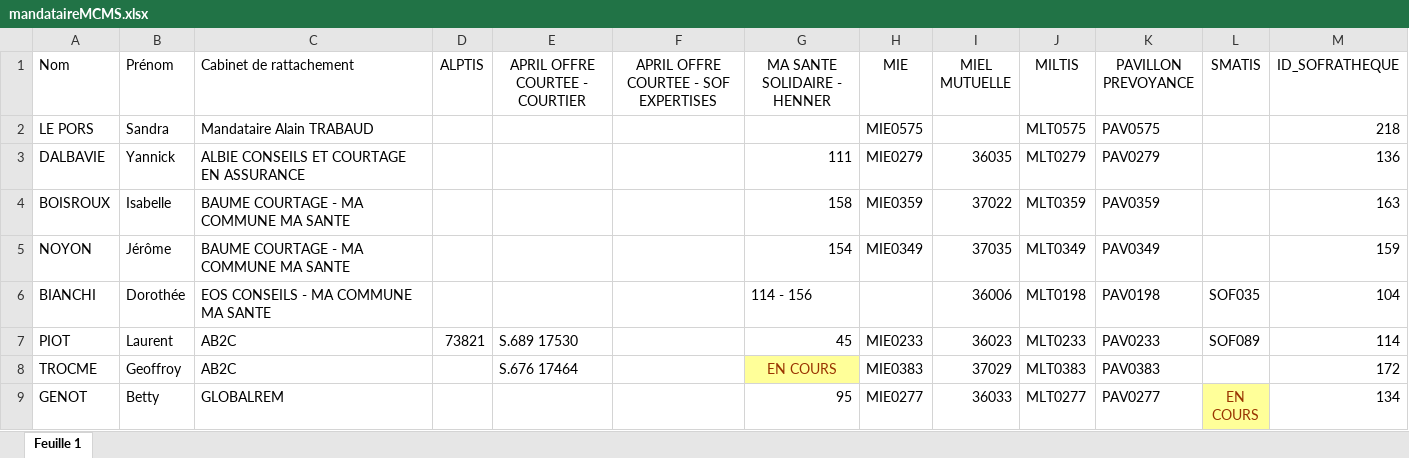
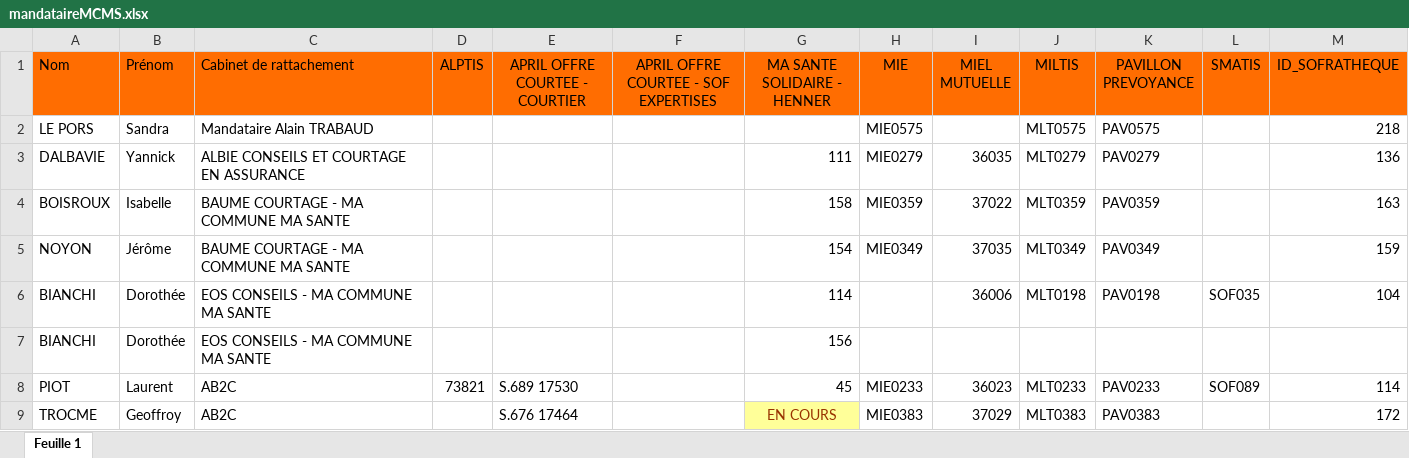
Before and after one commit to honytiana/sofraco, an Excel workbook: sofraco-back-end/documents/mandataireMCMS.xlsx, sheet Feuille 1, drawn as a sheet; only a part is shown; the shorter side is filled out with more unchanged rows; values as stored, in another font and other column widths than the file's, no borders; charts and pictures not drawn; the diff names each change by its address in the sheet, - before the commit and + after, or states it on an @@ line.

```diff
--- a/sofraco-back-end/documents/mandataireMCMS.xlsx (sheet Feuille 1)
+++ b/sofraco-back-end/documents/mandataireMCMS.xlsx (sheet Feuille 1)
-A1:M1 fill: none
+A1:M1 fill: #FF6D01
-G6 (MA SANTE SOLIDAIRE - HENNER): 114 - 156
+G6 (MA SANTE SOLIDAIRE - HENNER): 114
+row 7: BIANCHI | Dorothée | EOS CONSEILS - MA COMMUNE MA SANTE |  |  |  | 156
```
Also changed, not shown: charts or pictures, sofraco-back-end/documents/courtier.xlsx, sofraco-back-end/documents/courtierMCMS.xlsx, 1 other file.
